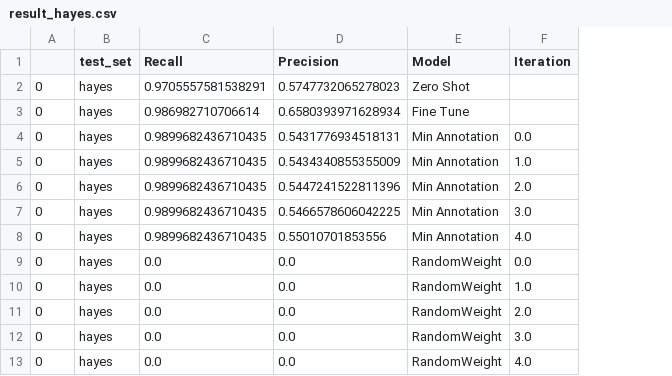
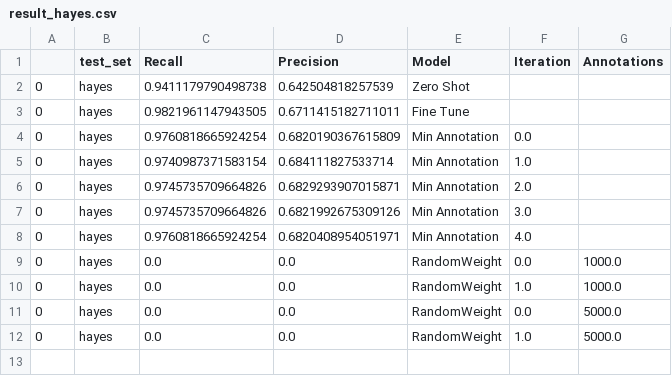
Before and after one commit to weecology/BirdDetector, a CSV file: Figures/result_hayes.csv, drawn as a sheet; removed rows and columns are numbered as before the commit, all else as after; the diff names each change by its address in the sheet, - before the commit and + after, or states it on an @@ line.

```diff
--- a/Figures/result_hayes.csv
+++ b/Figures/result_hayes.csv
+column G (Annotations), rows 9-12: 1000.0 | 1000.0 | 5000.0 | 5000.0
-C2 (Recall): 0.9705557581538291
+C2 (Recall): 0.9411179790498738
-D2 (Precision): 0.5747732065278023
+D2 (Precision): 0.642504818257539
-C3 (Recall): 0.986982710706614
+C3 (Recall): 0.9821961147943505
-D3 (Precision): 0.6580393971628934
+D3 (Precision): 0.6711415182711011
-C4 (Recall): 0.9899682436710435
+C4 (Recall): 0.9760818665924254
-D4 (Precision): 0.5431776934518131
+D4 (Precision): 0.6820190367615809
-C5 (Recall): 0.9899682436710435
+C5 (Recall): 0.9740987371583154
-D5 (Precision): 0.5434340855355009
+D5 (Precision): 0.684111827533714
-C6:C7 (Recall): 0.9899682436710435
+C6:C7 (Recall): 0.9745735709664826
-D6 (Precision): 0.5447241522811396
+D6 (Precision): 0.6829293907015871
-D7 (Precision): 0.5466578606042225
+D7 (Precision): 0.6821992675309126
-C8 (Recall): 0.9899682436710435
+C8 (Recall): 0.9760818665924254
-D8 (Precision): 0.55010701853556
+D8 (Precision): 0.6820408954051971
-F11 (Iteration): 2.0
+F11 (Iteration): 0.0
-F12 (Iteration): 3.0
+F12 (Iteration): 1.0
-row 13: 0 | hayes | 0.0 | 0.0 | RandomWeight | 4.0
```
Also changed, not shown: Figures/result_monash.csv, Figures/result_newmexico.csv, 3 other files.
